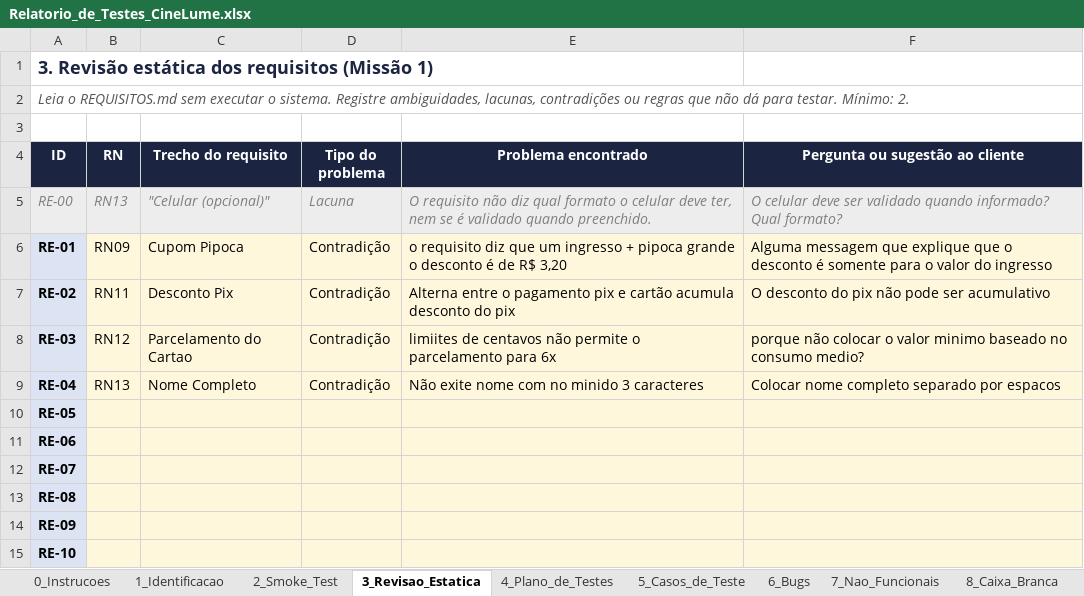
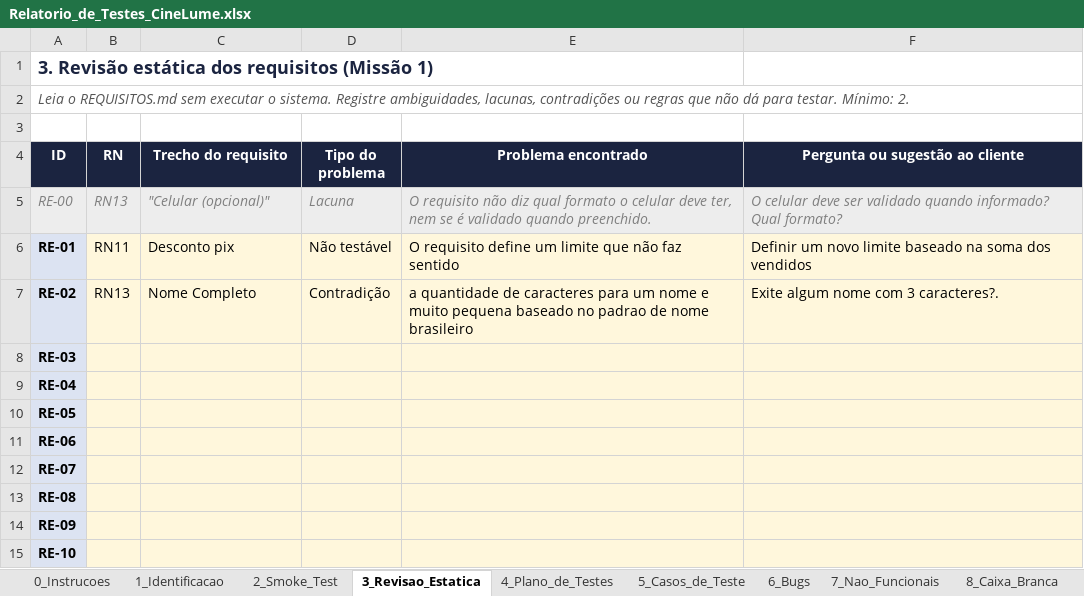
Before and after one commit to deivisonfassis/cimealume-qa-deivison-franca, an Excel workbook: relatorio/Relatorio_de_Testes_CineLume.xlsx, sheet 3_Revisao_Estatica, drawn as a sheet; values as stored, in another font and other column widths than the file's, no borders; the diff names each change by its address in the sheet, - before the commit and + after, or states it on an @@ line.

```diff
--- a/relatorio/Relatorio_de_Testes_CineLume.xlsx (sheet 3_Revisao_Estatica)
+++ b/relatorio/Relatorio_de_Testes_CineLume.xlsx (sheet 3_Revisao_Estatica)
-B6 (RN): RN09
+B6 (RN): RN11
-C6 (Trecho do requisito): Cupom Pipoca
+C6 (Trecho do requisito): Desconto pix
-D6 (Tipo do problema): Contradição
+D6 (Tipo do problema): Não testável
-E6 (Problema encontrado): o requisito diz que um ingresso + pipoca grande o desconto é de R$ 3,20
+E6 (Problema encontrado): O requisito define um limite que não faz sentido
-F6 (Pergunta ou sugestão ao cliente): Alguma messagem que explique que o desconto é somente para o valor do ingresso
+F6 (Pergunta ou sugestão ao cliente): Definir um novo limite baseado na soma dos vendidos
-B7 (RN): RN11
+B7 (RN): RN13
-C7 (Trecho do requisito): Desconto Pix
+C7 (Trecho do requisito): Nome Completo
-E7 (Problema encontrado): Alterna entre o pagamento pix e cartão acumula desconto do pix
+E7 (Problema encontrado): a quantidade de caracteres para um nome e muito pequena baseado no padrao de nome brasileiro
-F7 (Pergunta ou sugestão ao cliente): O desconto do pix não pode ser acumulativo
+F7 (Pergunta ou sugestão ao cliente): Exite algum nome com 3 caracteres?.
-B8 (RN): RN12
+B8 (RN): (empty)
-C8 (Trecho do requisito): Parcelamento do Cartao
+C8 (Trecho do requisito): (empty)
-D8:D9 (Tipo do problema): Contradição
+D8:D9 (Tipo do problema): (empty)
-E8 (Problema encontrado): limiites de centavos não permite o parcelamento para 6x
+E8 (Problema encontrado): (empty)
-F8 (Pergunta ou sugestão ao cliente): porque não colocar o valor minimo baseado no consumo medio?
+F8 (Pergunta ou sugestão ao cliente): (empty)
-B9 (RN): RN13
+B9 (RN): (empty)
-C9 (Trecho do requisito): Nome Completo
+C9 (Trecho do requisito): (empty)
-E9 (Problema encontrado): Não exite nome com no minido 3 caracteres
+E9 (Problema encontrado): (empty)
-F9 (Pergunta ou sugestão ao cliente): Colocar nome completo separado por espacos
+F9 (Pergunta ou sugestão ao cliente): (empty)
```
Also changed, not shown: sheet 5_Casos_de_Teste, sheet 4_Plano_de_Testes, sheet 11_Relatorio_Final.
